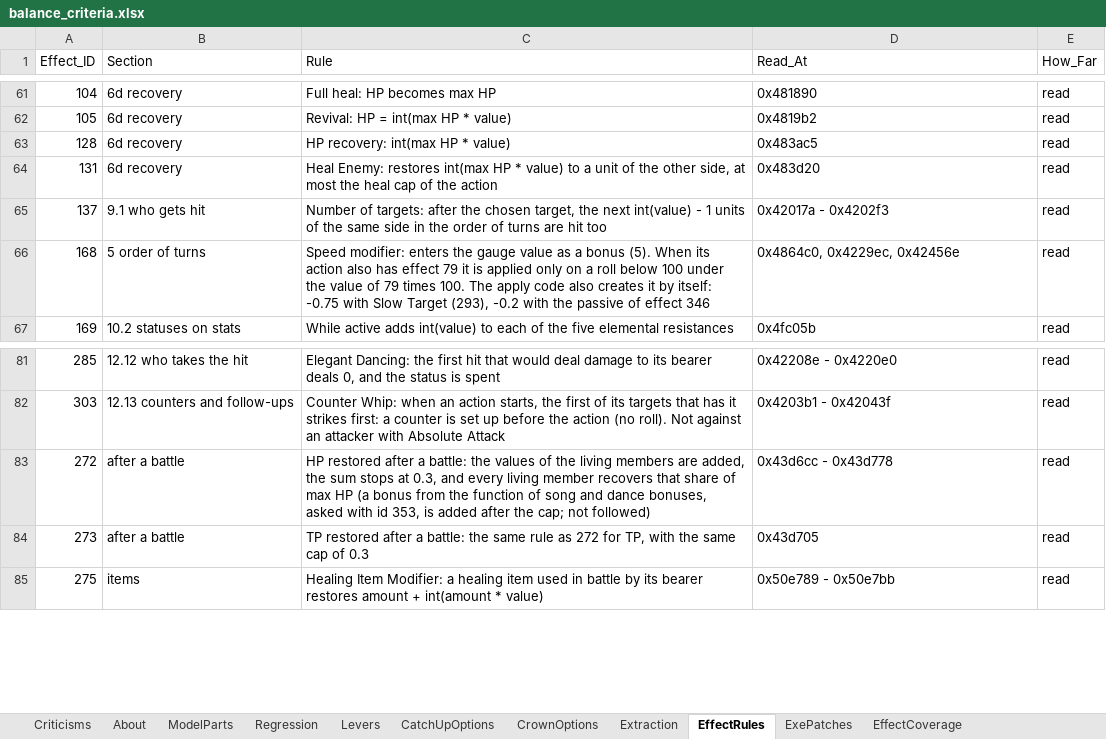
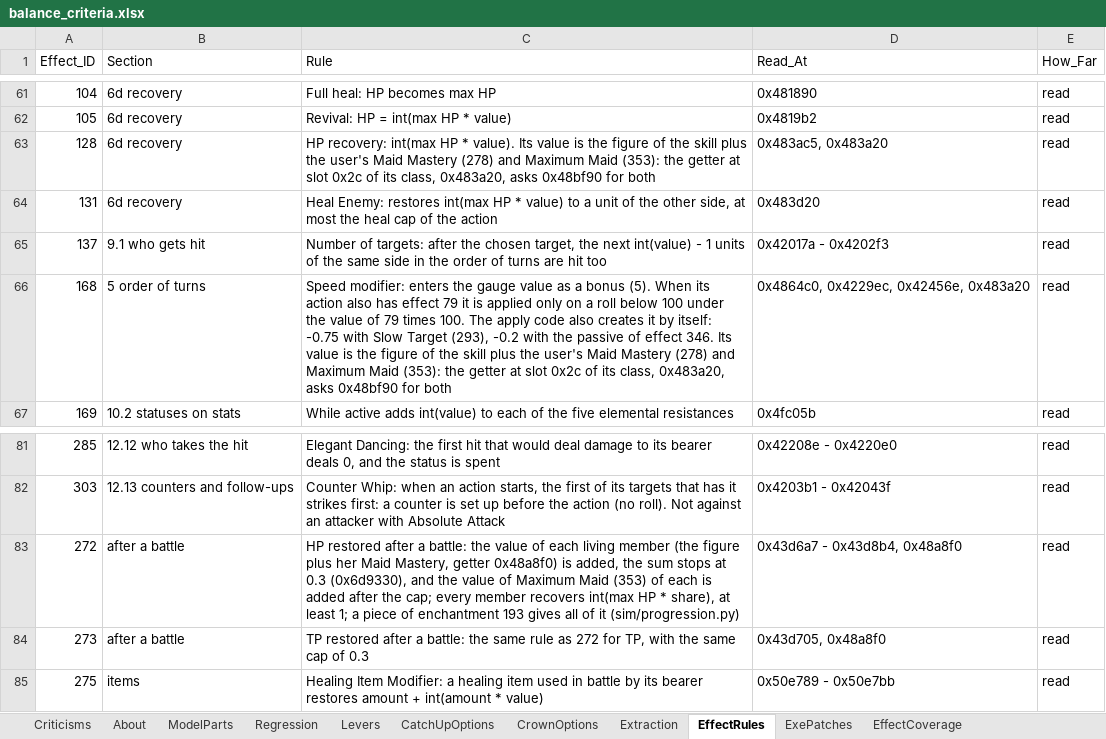
Before and after one commit to Asaad-E/DungeonTravelers_2_2_qol_balance_mod, an Excel workbook: mod_project/data_tables/balance_criteria.xlsx, sheet EffectRules, drawn as a sheet; only a part is shown, gaps mark what is left out; values as stored, in another font and other column widths than the file's, no borders; the diff names each change by its address in the sheet, - before the commit and + after, or states it on an @@ line.

```diff
--- a/mod_project/data_tables/balance_criteria.xlsx (sheet EffectRules)
+++ b/mod_project/data_tables/balance_criteria.xlsx (sheet EffectRules)
-C63 (Rule): …HP * value)
+C63 (Rule): …HP * value). Its value is the figure of the skill plus the user's Maid Mastery (278) and Maximum Maid (353): the getter at slot 0x2c of its class, 0x483a20, asks 0x48bf90 for both
-D63 (Read_At): 0x483ac5
+D63 (Read_At): 0x483ac5, 0x483a20
-C66 (Rule): …of effect 346
+C66 (Rule): …of effect 346. Its value is the figure of the skill plus the user's Maid Mastery (278) and Maximum Maid (353): the getter at slot 0x2c of its class, 0x483a20, asks 0x48bf90 for both
-D66 (Read_At): 0x4864c0, 0x4229ec, 0x42456e
+D66 (Read_At): 0x4864c0, 0x4229ec, 0x42456e, 0x483a20
-C83 (Rule): …battle: the values of the living members are added, the sum stops at 0.3, and every living member recovers that share of max HP (a bonus from the function of song and dance bonuses, asked with id 353, is added after the cap; not followed)
+C83 (Rule): …battle: the value of each living member (the figure plus her Maid Mastery, getter 0x48a8f0) is added, the sum stops at 0.3 (0x6d9330), and the value of Maximum Maid (353) of each is added after the cap; every member recovers int(max HP * share), at least 1; a piece of enchantment 193 gives all of it (sim/progression.py)
-D83 (Read_At): 0x43d6cc - 0x43d778
+D83 (Read_At): 0x43d6a7 - 0x43d8b4, 0x48a8f0
-D84 (Read_At): 0x43d705
+D84 (Read_At): 0x43d705, 0x48a8f0
```
Also changed, not shown: mod_project/data_tables/sim_setup.xlsx, 11 other files.
